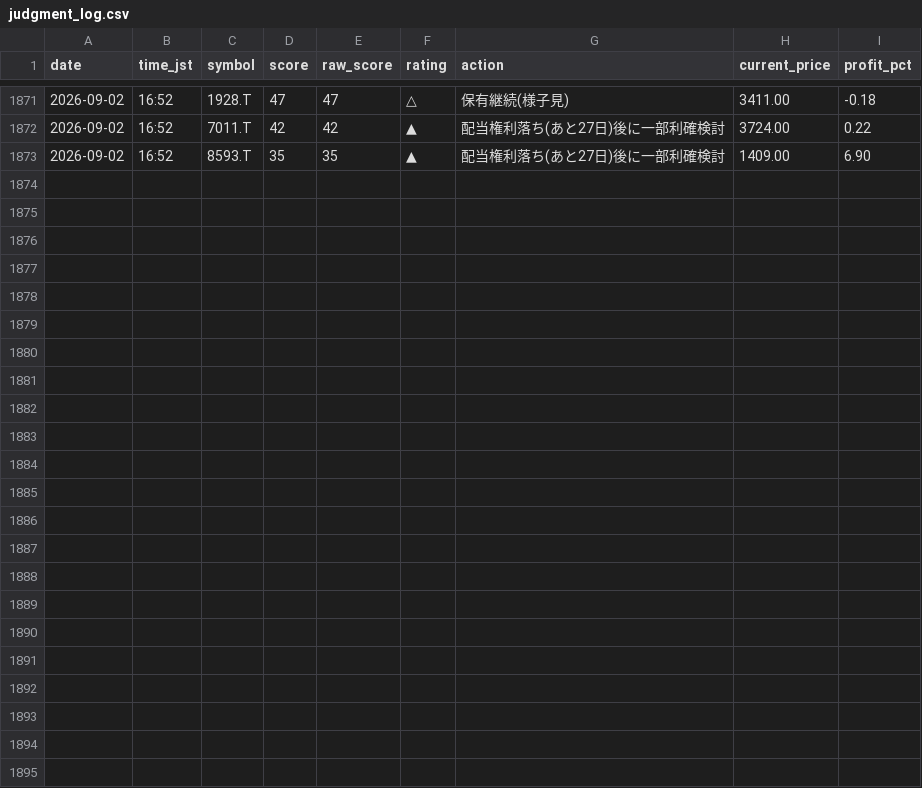
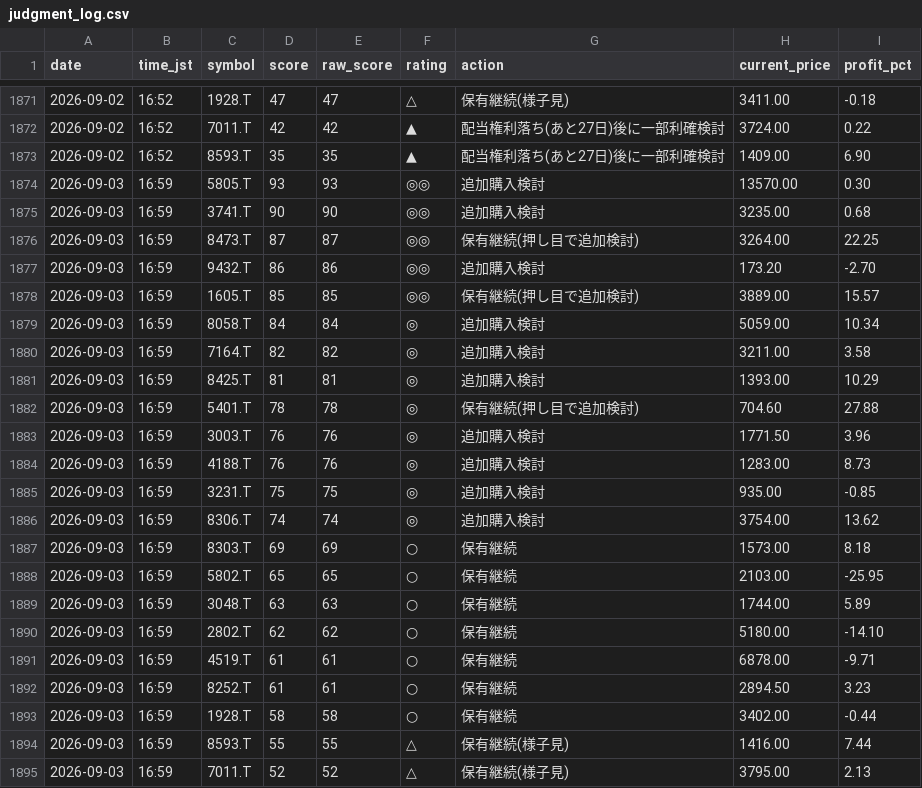
Before and after one commit to Maruko27o/stock-portfolio-analyzer, a CSV file: data/judgment_log.csv, drawn as a sheet; only a part is shown, gaps mark what is left out.

```diff
--- a/data/judgment_log.csv
+++ b/data/judgment_log.csv
@@ -1873 +1873,23 @@ date,time_jst,symbol,score,raw_score,rating,action,current_price,profit_pct
 2026-09-02,16:52,8593.T,35,35,▲,配当権利落ち(あと27日)後に一部利確検討,1409.00,6.90
+2026-09-03,16:59,5805.T,93,93,◎◎,追加購入検討,13570.00,0.30
+2026-09-03,16:59,3741.T,90,90,◎◎,追加購入検討,3235.00,0.68
+2026-09-03,16:59,8473.T,87,87,◎◎,保有継続(押し目で追加検討),3264.00,22.25
+2026-09-03,16:59,9432.T,86,86,◎◎,追加購入検討,173.20,-2.70
+2026-09-03,16:59,1605.T,85,85,◎◎,保有継続(押し目で追加検討),3889.00,15.57
+2026-09-03,16:59,8058.T,84,84,◎,追加購入検討,5059.00,10.34
+2026-09-03,16:59,7164.T,82,82,◎,追加購入検討,3211.00,3.58
+2026-09-03,16:59,8425.T,81,81,◎,追加購入検討,1393.00,10.29
+2026-09-03,16:59,5401.T,78,78,◎,保有継続(押し目で追加検討),704.60,27.88
+2026-09-03,16:59,3003.T,76,76,◎,追加購入検討,1771.50,3.96
+2026-09-03,16:59,4188.T,76,76,◎,追加購入検討,1283.00,8.73
+2026-09-03,16:59,3231.T,75,75,◎,追加購入検討,935.00,-0.85
+2026-09-03,16:59,8306.T,74,74,◎,追加購入検討,3754.00,13.62
+2026-09-03,16:59,8303.T,69,69,○,保有継続,1573.00,8.18
+2026-09-03,16:59,5802.T,65,65,○,保有継続,2103.00,-25.95
+2026-09-03,16:59,3048.T,63,63,○,保有継続,1744.00,5.89
+2026-09-03,16:59,2802.T,62,62,○,保有継続,5180.00,-14.10
+2026-09-03,16:59,4519.T,61,61,○,保有継続,6878.00,-9.71
+2026-09-03,16:59,8252.T,61,61,○,保有継続,2894.50,3.23
+2026-09-03,16:59,1928.T,58,58,○,保有継続,3402.00,-0.44
+2026-09-03,16:59,8593.T,55,55,△,保有継続(様子見),1416.00,7.44
+2026-09-03,16:59,7011.T,52,52,△,保有継続(様子見),3795.00,2.13
```
Also changed, not shown: data/subscore_log.csv.
